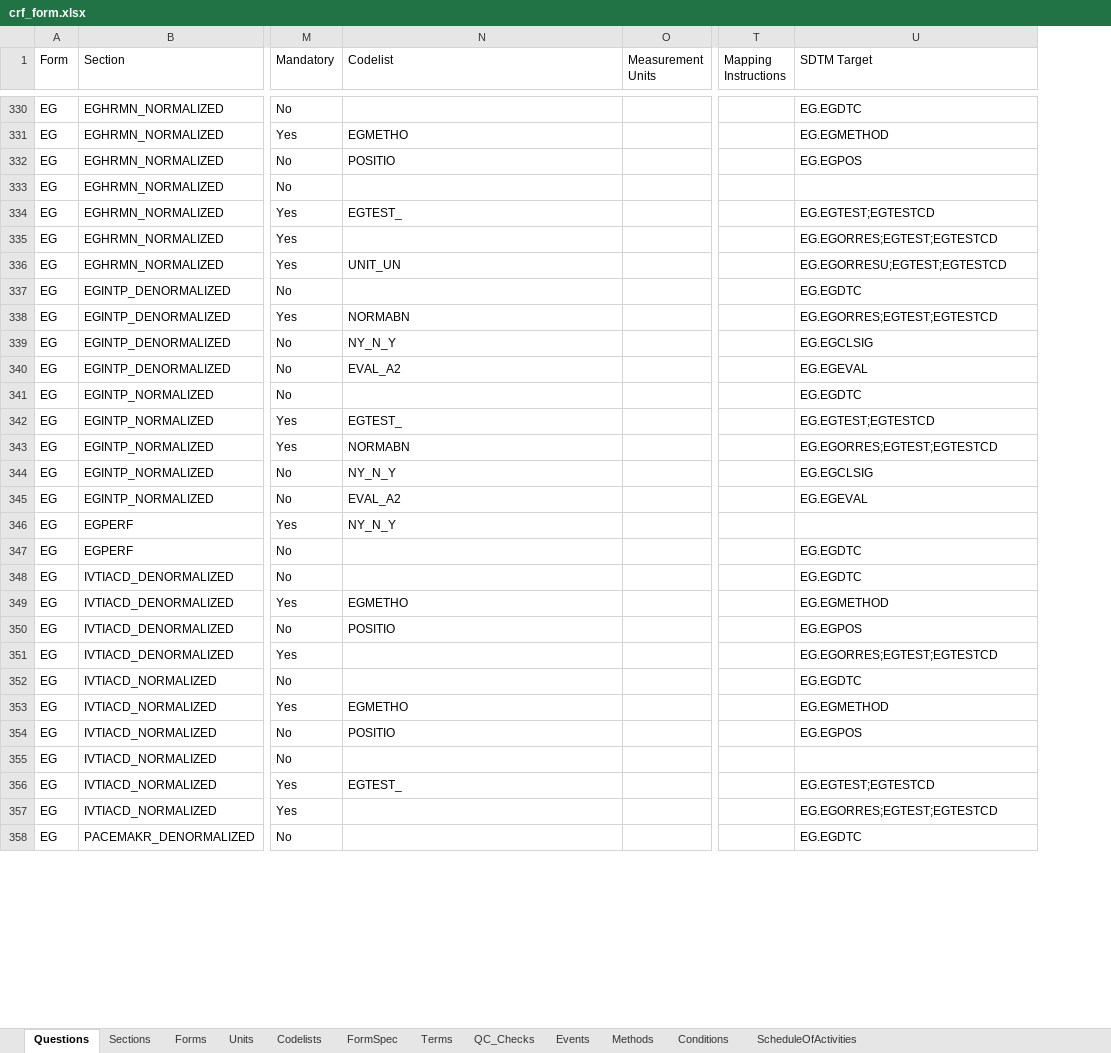
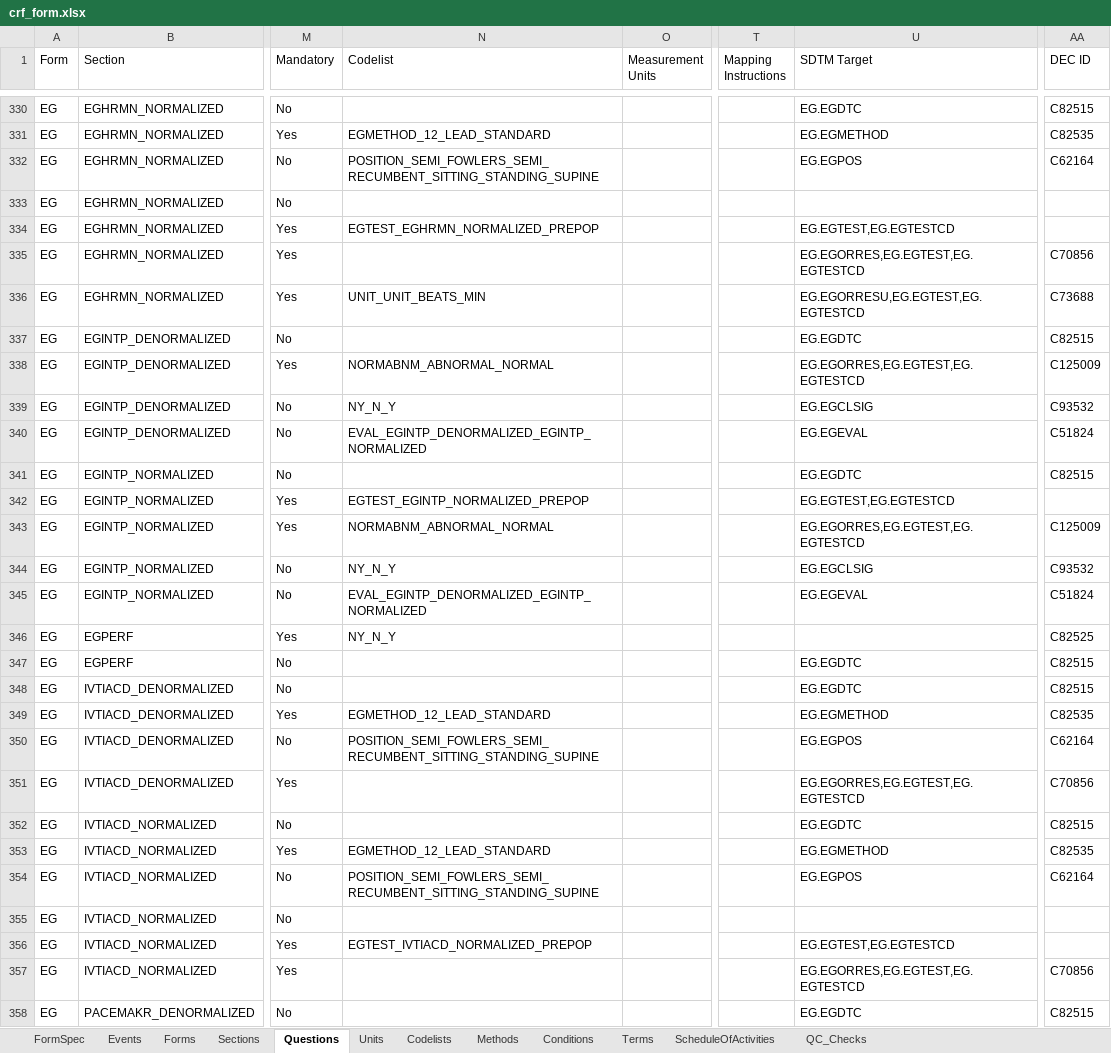
Before and after one commit to certara-bmant/cosmos-crfspec-p21form, an Excel workbook: crf_form.xlsx, sheet Questions, drawn as a sheet; only a part is shown, gaps mark what is left out; values as stored, in another font and other column widths than the file's, no borders; the diff covers the shown part only; the diff names each change by its address in the sheet, - before the commit and + after, or states it on an @@ line.

```diff
--- a/crf_form.xlsx (sheet Questions)
+++ b/crf_form.xlsx (sheet Questions)
@@ sheet tab order changed: FormSpec | Events | Forms | Sections | Questions | Units | Codelists | Methods | Conditions | Terms | ScheduleOfActivities | QC_Checks @@
+column AA (DEC ID), rows 330-358: C82515 | C82535 | C62164 |  |  | C70856 | C73688 | C82515 | C125009 | C93532 | C51824 | C82515 |  | C125009 | C93532 | C51824 | C82525 | C82515 | C82515 | C82535 | C62164 | C70856 | C82515 | C82535 | C62164 |  |  | C70856 | C82515
-N331 (Codelist): EGMETHO
+N331 (Codelist): EGMETHOD_12_LEAD_STANDARD
-N332 (Codelist): POSITIO
+N332 (Codelist): POSITION_SEMI_FOWLERS_SEMI_RECUMBENT_SITTING_STANDING_SUPINE
-N334 (Codelist): EGTEST_
+N334 (Codelist): EGTEST_EGHRMN_NORMALIZED_PREPOP
-U334 (SDTM Target): EG.EGTEST;EGTESTCD
+U334 (SDTM Target): EG.EGTEST,EG.EGTESTCD
-U335 (SDTM Target): EG.EGORRES;EGTEST;EGTESTCD
+U335 (SDTM Target): EG.EGORRES,EG.EGTEST,EG.EGTESTCD
-N336 (Codelist): UNIT_UN
+N336 (Codelist): UNIT_UNIT_BEATS_MIN
-U336 (SDTM Target): EG.EGORRESU;EGTEST;EGTESTCD
+U336 (SDTM Target): EG.EGORRESU,EG.EGTEST,EG.EGTESTCD
-N338 (Codelist): NORMABN
+N338 (Codelist): NORMABNM_ABNORMAL_NORMAL
-U338 (SDTM Target): EG.EGORRES;EGTEST;EGTESTCD
+U338 (SDTM Target): EG.EGORRES,EG.EGTEST,EG.EGTESTCD
-N340 (Codelist): EVAL_A2
+N340 (Codelist): EVAL_EGINTP_DENORMALIZED_EGINTP_NORMALIZED
-N342 (Codelist): EGTEST_
+N342 (Codelist): EGTEST_EGINTP_NORMALIZED_PREPOP
-U342 (SDTM Target): EG.EGTEST;EGTESTCD
+U342 (SDTM Target): EG.EGTEST,EG.EGTESTCD
-N343 (Codelist): NORMABN
+N343 (Codelist): NORMABNM_ABNORMAL_NORMAL
-U343 (SDTM Target): EG.EGORRES;EGTEST;EGTESTCD
+U343 (SDTM Target): EG.EGORRES,EG.EGTEST,EG.EGTESTCD
-N345 (Codelist): EVAL_A2
+N345 (Codelist): EVAL_EGINTP_DENORMALIZED_EGINTP_NORMALIZED
-N349 (Codelist): EGMETHO
+N349 (Codelist): EGMETHOD_12_LEAD_STANDARD
-N350 (Codelist): POSITIO
+N350 (Codelist): POSITION_SEMI_FOWLERS_SEMI_RECUMBENT_SITTING_STANDING_SUPINE
-U351 (SDTM Target): EG.EGORRES;EGTEST;EGTESTCD
+U351 (SDTM Target): EG.EGORRES,EG.EGTEST,EG.EGTESTCD
-N353 (Codelist): EGMETHO
+N353 (Codelist): EGMETHOD_12_LEAD_STANDARD
-N354 (Codelist): POSITIO
+N354 (Codelist): POSITION_SEMI_FOWLERS_SEMI_RECUMBENT_SITTING_STANDING_SUPINE
-N356 (Codelist): EGTEST_
+N356 (Codelist): EGTEST_IVTIACD_NORMALIZED_PREPOP
-U356 (SDTM Target): EG.EGTEST;EGTESTCD
+U356 (SDTM Target): EG.EGTEST,EG.EGTESTCD
-U357 (SDTM Target): EG.EGORRES;EGTEST;EGTESTCD
+U357 (SDTM Target): EG.EGORRES,EG.EGTEST,EG.EGTESTCD
```
Also changed, not shown: 1 added row, 1 removed row and 1161 edited cells elsewhere in this sheet, sheet Terms, sheet Codelists, sheet QC_Checks.
